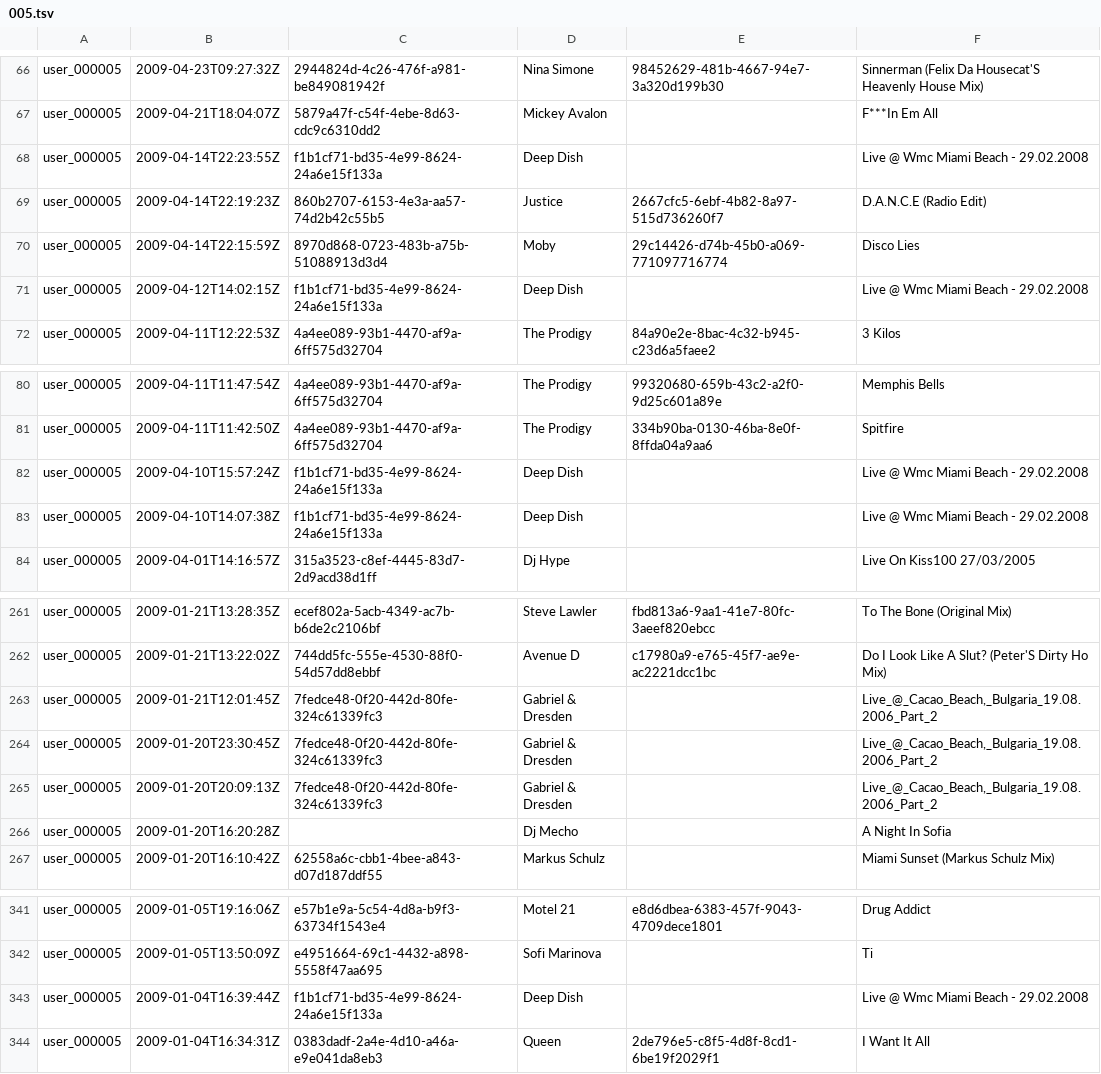
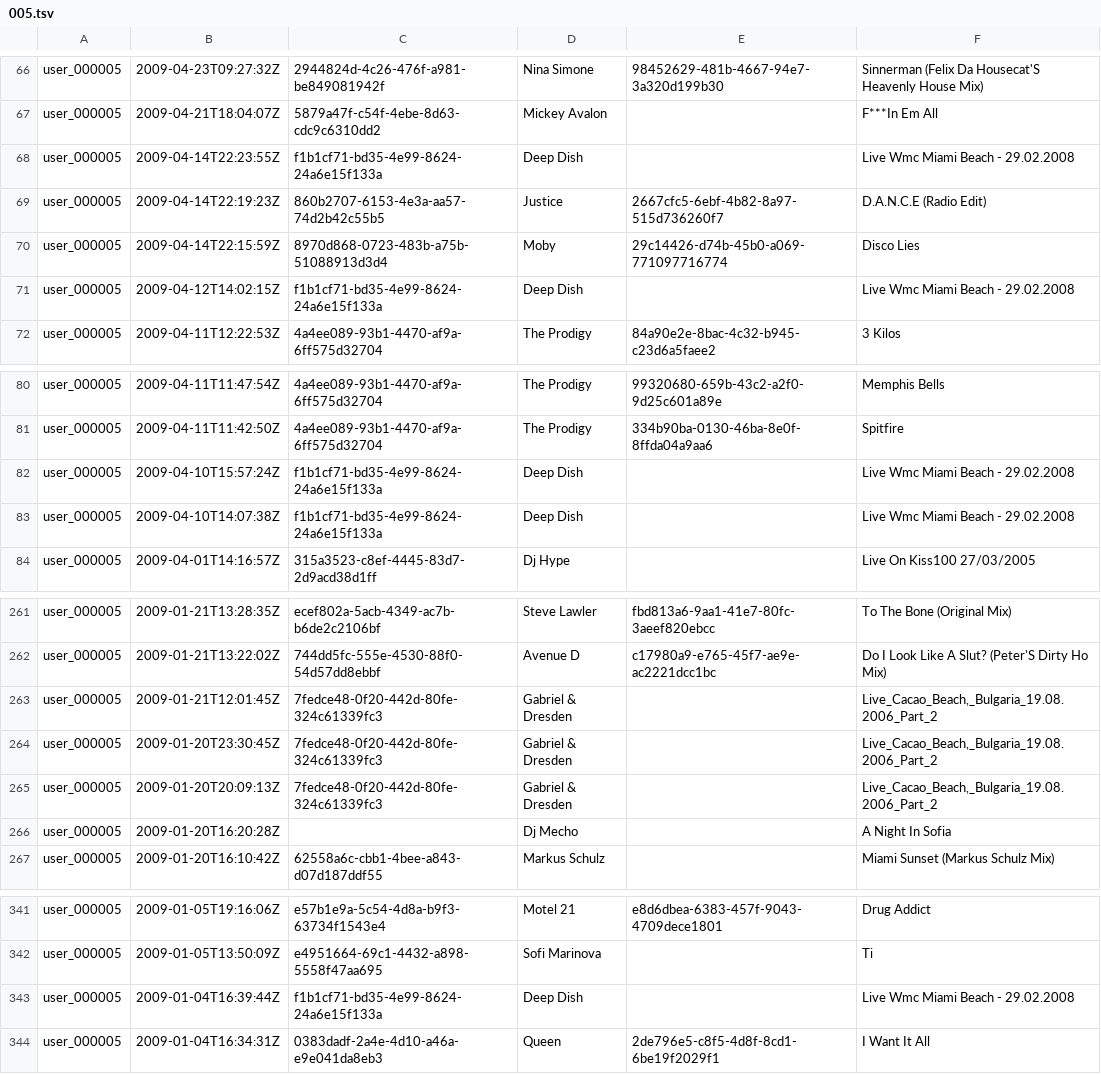
Before and after one commit to khinezarthwe/User_datamatrix, a TSV file: Userdata/005.tsv, drawn as a sheet; only a part is shown, gaps mark what is left out.

```diff
--- a/Userdata/005.tsv
+++ b/Userdata/005.tsv
@@ -67,6 +67,6 @@ user_000005	2009-04-23T09:27:32Z	2944824d-4c26-476f-a981-be849081942f	Nina Simon
 user_000005	2009-04-21T18:04:07Z	5879a47f-c54f-4ebe-8d63-cdc9c6310dd2	Mickey Avalon		F***In Em All
-user_000005	2009-04-14T22:23:55Z	f1b1cf71-bd35-4e99-8624-24a6e15f133a	Deep Dish		Live @ Wmc Miami Beach - 29.02.2008
+user_000005	2009-04-14T22:23:55Z	f1b1cf71-bd35-4e99-8624-24a6e15f133a	Deep Dish		Live Wmc Miami Beach - 29.02.2008
 user_000005	2009-04-14T22:19:23Z	860b2707-6153-4e3a-aa57-74d2b42c55b5	Justice	2667cfc5-6ebf-4b82-8a97-515d736260f7	D.A.N.C.E (Radio Edit)
 user_000005	2009-04-14T22:15:59Z	8970d868-0723-483b-a75b-51088913d3d4	Moby	29c14426-d74b-45b0-a069-771097716774	Disco Lies
-user_000005	2009-04-12T14:02:15Z	f1b1cf71-bd35-4e99-8624-24a6e15f133a	Deep Dish		Live @ Wmc Miami Beach - 29.02.2008
+user_000005	2009-04-12T14:02:15Z	f1b1cf71-bd35-4e99-8624-24a6e15f133a	Deep Dish		Live Wmc Miami Beach - 29.02.2008
 user_000005	2009-04-11T12:22:53Z	4a4ee089-93b1-4470-af9a-6ff575d32704	The Prodigy	84a90e2e-8bac-4c32-b945-c23d6a5faee2	3 Kilos
@@ -81,4 +81,4 @@ user_000005	2009-04-11T11:47:54Z	4a4ee089-93b1-4470-af9a-6ff575d32704	The Prodig
 user_000005	2009-04-11T11:42:50Z	4a4ee089-93b1-4470-af9a-6ff575d32704	The Prodigy	334b90ba-0130-46ba-8e0f-8ffda04a9aa6	Spitfire
-user_000005	2009-04-10T15:57:24Z	f1b1cf71-bd35-4e99-8624-24a6e15f133a	Deep Dish		Live @ Wmc Miami Beach - 29.02.2008
-user_000005	2009-04-10T14:07:38Z	f1b1cf71-bd35-4e99-8624-24a6e15f133a	Deep Dish		Live @ Wmc Miami Beach - 29.02.2008
+user_000005	2009-04-10T15:57:24Z	f1b1cf71-bd35-4e99-8624-24a6e15f133a	Deep Dish		Live Wmc Miami Beach - 29.02.2008
+user_000005	2009-04-10T14:07:38Z	f1b1cf71-bd35-4e99-8624-24a6e15f133a	Deep Dish		Live Wmc Miami Beach - 29.02.2008
 user_000005	2009-04-01T14:16:57Z	315a3523-c8ef-4445-83d7-2d9acd38d1ff	Dj Hype		Live On Kiss100 27/03/2005
@@ -262,5 +262,5 @@ user_000005	2009-01-21T13:28:35Z	ecef802a-5acb-4349-ac7b-b6de2c2106bf	Steve Lawl
 user_000005	2009-01-21T13:22:02Z	744dd5fc-555e-4530-88f0-54d57dd8ebbf	Avenue D	c17980a9-e765-45f7-ae9e-ac2221dcc1bc	Do I Look Like A Slut? (Peter'S Dirty Ho Mix)
-user_000005	2009-01-21T12:01:45Z	7fedce48-0f20-442d-80fe-324c61339fc3	Gabriel & Dresden		Live_@_Cacao_Beach,_Bulgaria_19.08.2006_Part_2
-user_000005	2009-01-20T23:30:45Z	7fedce48-0f20-442d-80fe-324c61339fc3	Gabriel & Dresden		Live_@_Cacao_Beach,_Bulgaria_19.08.2006_Part_2
-user_000005	2009-01-20T20:09:13Z	7fedce48-0f20-442d-80fe-324c61339fc3	Gabriel & Dresden		Live_@_Cacao_Beach,_Bulgaria_19.08.2006_Part_2
+user_000005	2009-01-21T12:01:45Z	7fedce48-0f20-442d-80fe-324c61339fc3	Gabriel & Dresden		Live_Cacao_Beach,_Bulgaria_19.08.2006_Part_2
+user_000005	2009-01-20T23:30:45Z	7fedce48-0f20-442d-80fe-324c61339fc3	Gabriel & Dresden		Live_Cacao_Beach,_Bulgaria_19.08.2006_Part_2
+user_000005	2009-01-20T20:09:13Z	7fedce48-0f20-442d-80fe-324c61339fc3	Gabriel & Dresden		Live_Cacao_Beach,_Bulgaria_19.08.2006_Part_2
 user_000005	2009-01-20T16:20:28Z		Dj Mecho		A Night In Sofia
@@ -342,3 +342,3 @@ user_000005	2009-01-05T19:16:06Z	e57b1e9a-5c54-4d8a-b9f3-63734f1543e4	Motel 21	e
 user_000005	2009-01-05T13:50:09Z	e4951664-69c1-4432-a898-5558f47aa695	Sofi Marinova		Ti
-user_000005	2009-01-04T16:39:44Z	f1b1cf71-bd35-4e99-8624-24a6e15f133a	Deep Dish		Live @ Wmc Miami Beach - 29.02.2008
+user_000005	2009-01-04T16:39:44Z	f1b1cf71-bd35-4e99-8624-24a6e15f133a	Deep Dish		Live Wmc Miami Beach - 29.02.2008
 user_000005	2009-01-04T16:34:31Z	0383dadf-2a4e-4d10-a46a-e9e041da8eb3	Queen	2de796e5-c8f5-4d8f-8cd1-6be19f2029f1	I Want It All
```
Also changed, not shown: 45 other files.
